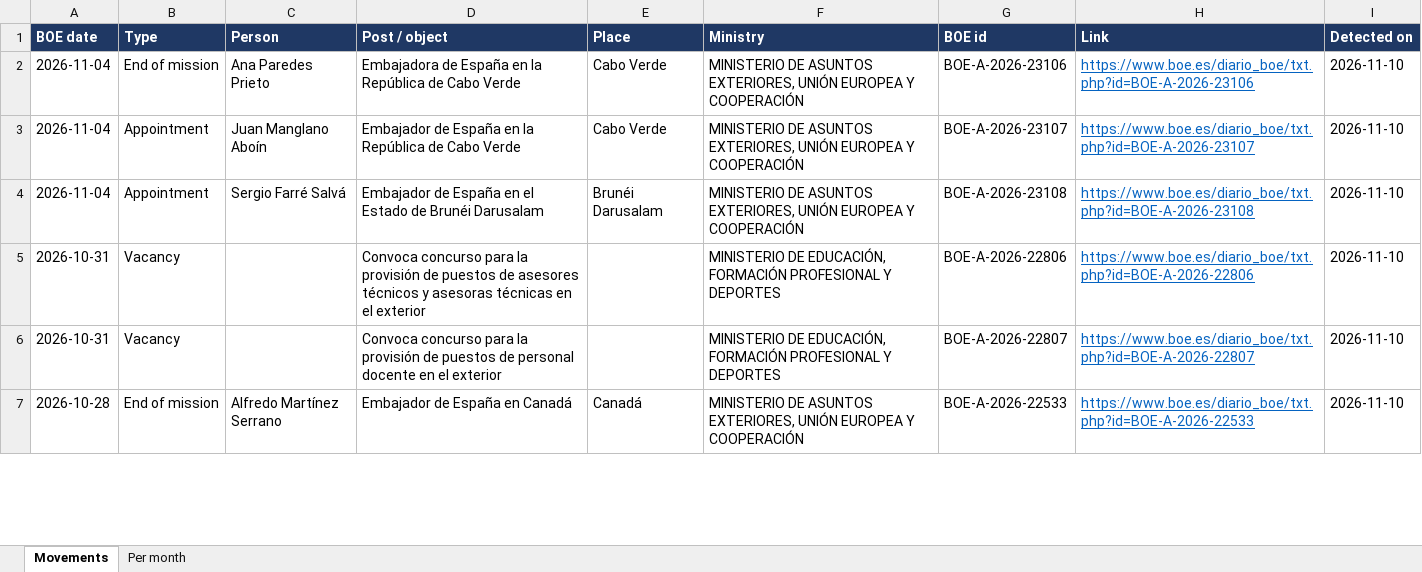
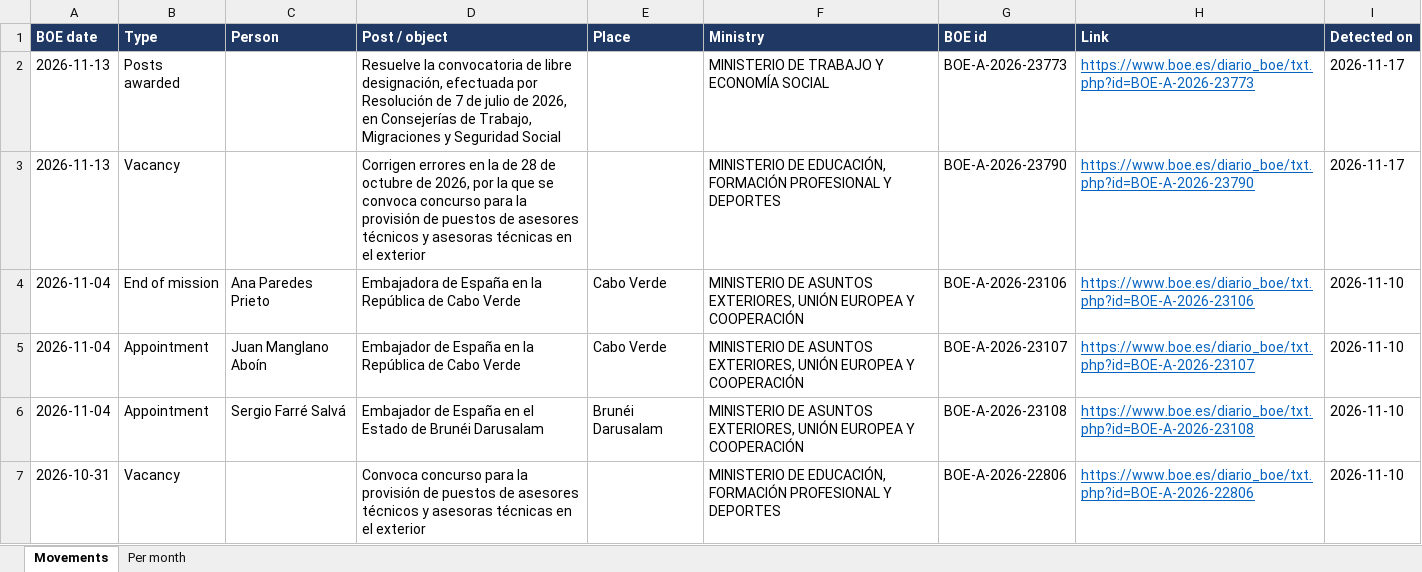
Before and after one commit to leonwork924/diplo_es, an Excel workbook: data/suivi_diplo_es.xlsx, sheet Movements, drawn as a sheet; only a part is shown; the shorter side is filled out with more unchanged rows; values as stored, in another font and other column widths than the file's, no borders; the diff names each change by its address in the sheet, - before the commit and + after, or states it on an @@ line.

Commit message:
Update state (seen, movements, outbox)

```diff
--- a/data/suivi_diplo_es.xlsx (sheet Movements)
+++ b/data/suivi_diplo_es.xlsx (sheet Movements)
+row 2: 2026-11-13 | Posts awarded |  | Resuelve la convocatoria de libre designación, efectuada por Resolución de 7 de julio de 2026, en Consejerías de Trabajo, Migraciones y Seguridad Social |  | MINISTERIO DE TRABAJO Y ECONOMÍA SOCIAL | BOE-A-2026-23773 | https://www.boe.es/diario_boe/txt.php?id=BOE-A-2026-23773 | 2026-11-17
+row 3: 2026-11-13 | Vacancy |  | Corrigen errores en la de 28 de octubre de 2026, por la que se convoca concurso para la provisión de puestos de asesores técnicos y asesoras técnicas en el exterior |  | MINISTERIO DE EDUCACIÓN, FORMACIÓN PROFESIONAL Y DEPORTES | BOE-A-2026-23790 | https://www.boe.es/diario_boe/txt.php?id=BOE-A-2026-23790 | 2026-11-17
```
Also changed, not shown: sheet Per month, 4 other files.
